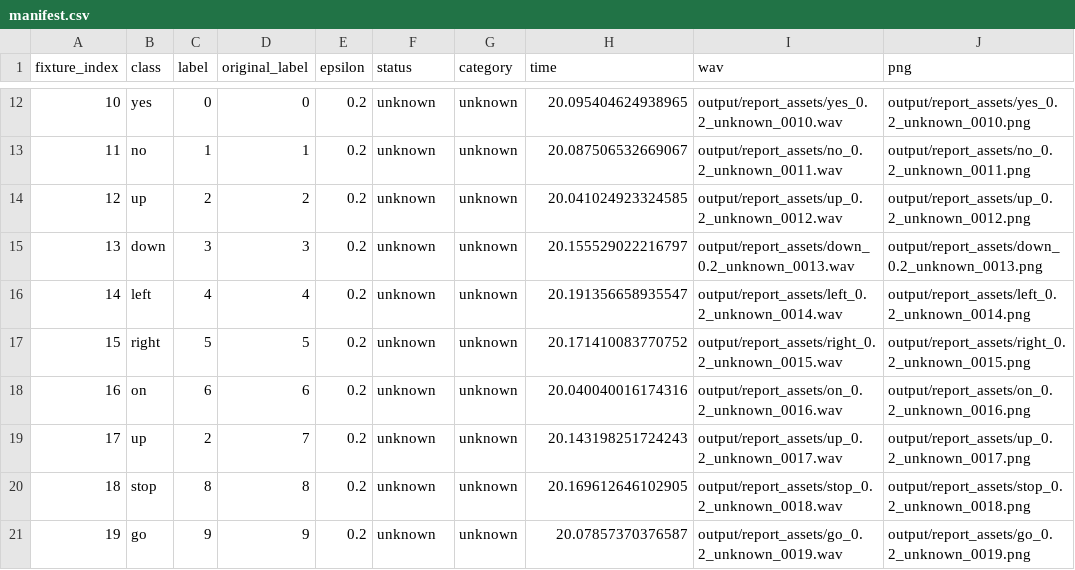
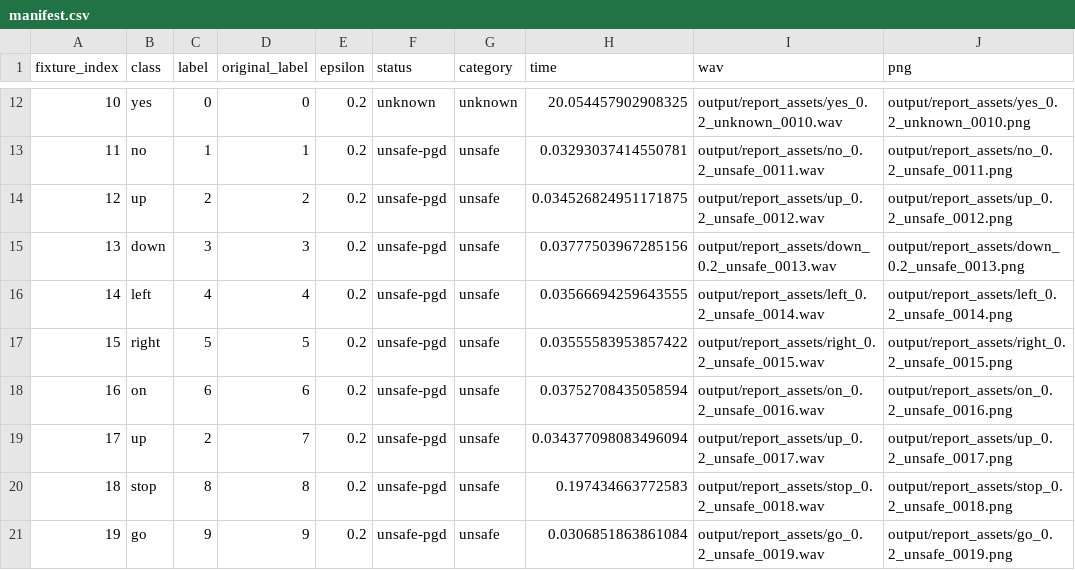
Before and after one commit to WooJiseong/ReliAI_final, a CSV file: output/report_assets/manifest.csv, drawn as a sheet; only a part is shown, gaps mark what is left out; the diff covers the shown part only.

```diff
--- a/output/report_assets/manifest.csv
+++ b/output/report_assets/manifest.csv
@@ -12,10 +12,10 @@ fixture_index,class,label,original_label,epsilon,status,category,time,wav,png
-10,yes,0,0,0.2,unknown,unknown,20.095404624938965,output/report_assets/yes_0.2_unknown_0010.wav,output/report_assets/yes_0.2_unknown_0010.png
-11,no,1,1,0.2,unknown,unknown,20.087506532669067,output/report_assets/no_0.2_unknown_0011.wav,output/report_assets/no_0.2_unknown_0011.png
-12,up,2,2,0.2,unknown,unknown,20.041024923324585,output/report_assets/up_0.2_unknown_0012.wav,output/report_assets/up_0.2_unknown_0012.png
-13,down,3,3,0.2,unknown,unknown,20.155529022216797,output/report_assets/down_0.2_unknown_0013.wav,output/report_assets/down_0.2_unknown_0013.png
-14,left,4,4,0.2,unknown,unknown,20.191356658935547,output/report_assets/left_0.2_unknown_0014.wav,output/report_assets/left_0.2_unknown_0014.png
-15,right,5,5,0.2,unknown,unknown,20.171410083770752,output/report_assets/right_0.2_unknown_0015.wav,output/report_assets/right_0.2_unknown_0015.png
-16,on,6,6,0.2,unknown,unknown,20.040040016174316,output/report_assets/on_0.2_unknown_0016.wav,output/report_assets/on_0.2_unknown_0016.png
-17,up,2,7,0.2,unknown,unknown,20.143198251724243,output/report_assets/up_0.2_unknown_0017.wav,output/report_assets/up_0.2_unknown_0017.png
-18,stop,8,8,0.2,unknown,unknown,20.169612646102905,output/report_assets/stop_0.2_unknown_0018.wav,output/report_assets/stop_0.2_unknown_0018.png
-19,go,9,9,0.2,unknown,unknown,20.07857370376587,output/report_assets/go_0.2_unknown_0019.wav,output/report_assets/go_0.2_unknown_0019.png
+10,yes,0,0,0.2,unknown,unknown,20.054457902908325,output/report_assets/yes_0.2_unknown_0010.wav,output/report_assets/yes_0.2_unknown_0010.png
+11,no,1,1,0.2,unsafe-pgd,unsafe,0.03293037414550781,output/report_assets/no_0.2_unsafe_0011.wav,output/report_assets/no_0.2_unsafe_0011.png
+12,up,2,2,0.2,unsafe-pgd,unsafe,0.034526824951171875,output/report_assets/up_0.2_unsafe_0012.wav,output/report_assets/up_0.2_unsafe_0012.png
+13,down,3,3,0.2,unsafe-pgd,unsafe,0.03777503967285156,output/report_assets/down_0.2_unsafe_0013.wav,output/report_assets/down_0.2_unsafe_0013.png
+14,left,4,4,0.2,unsafe-pgd,unsafe,0.03566694259643555,output/report_assets/left_0.2_unsafe_0014.wav,output/report_assets/left_0.2_unsafe_0014.png
+15,right,5,5,0.2,unsafe-pgd,unsafe,0.03555583953857422,output/report_assets/right_0.2_unsafe_0015.wav,output/report_assets/right_0.2_unsafe_0015.png
+16,on,6,6,0.2,unsafe-pgd,unsafe,0.03752708435058594,output/report_assets/on_0.2_unsafe_0016.wav,output/report_assets/on_0.2_unsafe_0016.png
+17,up,2,7,0.2,unsafe-pgd,unsafe,0.034377098083496094,output/report_assets/up_0.2_unsafe_0017.wav,output/report_assets/up_0.2_unsafe_0017.png
+18,stop,8,8,0.2,unsafe-pgd,unsafe,0.197434663772583,output/report_assets/stop_0.2_unsafe_0018.wav,output/report_assets/stop_0.2_unsafe_0018.png
+19,go,9,9,0.2,unsafe-pgd,unsafe,0.0306851863861084,output/report_assets/go_0.2_unsafe_0019.wav,output/report_assets/go_0.2_unsafe_0019.png
```
Also changed, not shown: 50 edited cells elsewhere in this file, 2 other files.
